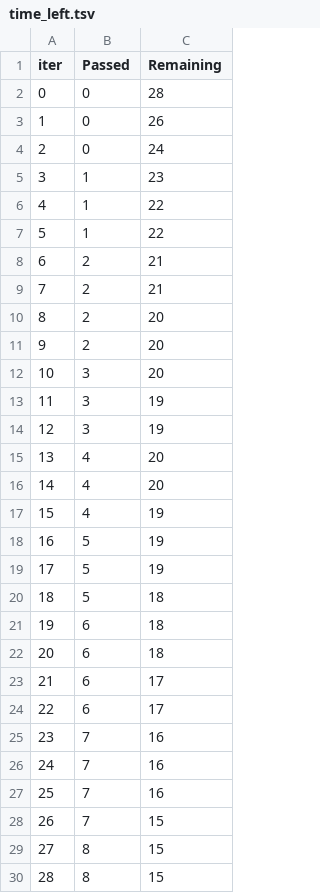
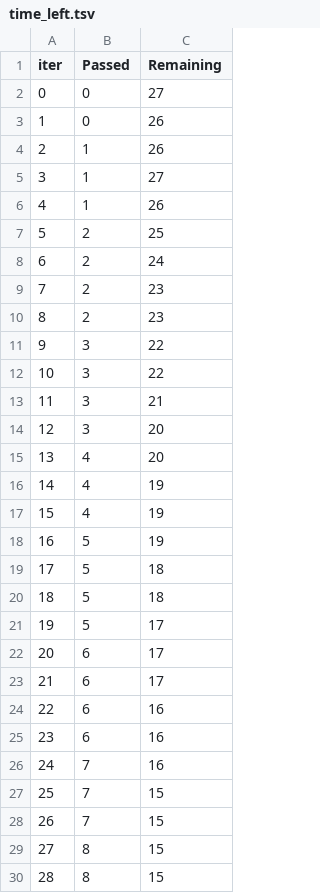
Before and after one commit to stusha-stu/Heart-Failure-Prediction-Project, a TSV file: catboost_info/time_left.tsv, drawn as a sheet; only a part is shown; removed rows and columns are numbered as before the commit, all else as after; the diff covers the shown part only; the diff names each change by its address in the sheet, - before the commit and + after, or states it on an @@ line.

```diff
--- a/catboost_info/time_left.tsv
+++ b/catboost_info/time_left.tsv
-C2 (Remaining): 28
+C2 (Remaining): 27
-row 4: 2 | 0 | 24
@@ column A (iter) renumbered between rows 4 and 82 @@
-C4 (Remaining): 23
+C4 (Remaining): 26
-C5 (Remaining): 22
+C5 (Remaining): 27
-C6 (Remaining): 22
+C6 (Remaining): 26
-C7 (Remaining): 21
+C7 (Remaining): 25
-C8 (Remaining): 21
+C8 (Remaining): 24
-C9:C10 (Remaining): 20
+C9:C10 (Remaining): 23
+row 11: 9 | 3 | 22
+row 12: 10 | 3 | 22
+row 13: 11 | 3 | 21
-row 13: 11 | 3 | 19
-row 14: 12 | 3 | 19
-row 15: 13 | 4 | 20
-row 18: 16 | 5 | 19
+row 17: 15 | 4 | 19
-B20 (Passed): 6
+B20 (Passed): 5
-row 22: 20 | 6 | 18
+row 21: 19 | 5 | 17
+row 24: 22 | 6 | 16
+row 25: 23 | 6 | 16
-row 26: 24 | 7 | 16
-row 27: 25 | 7 | 16
+row 27: 25 | 7 | 15
```
Also changed, not shown: 7 added rows, 7 removed rows and 21 edited cells elsewhere in this file, 3 other files.
